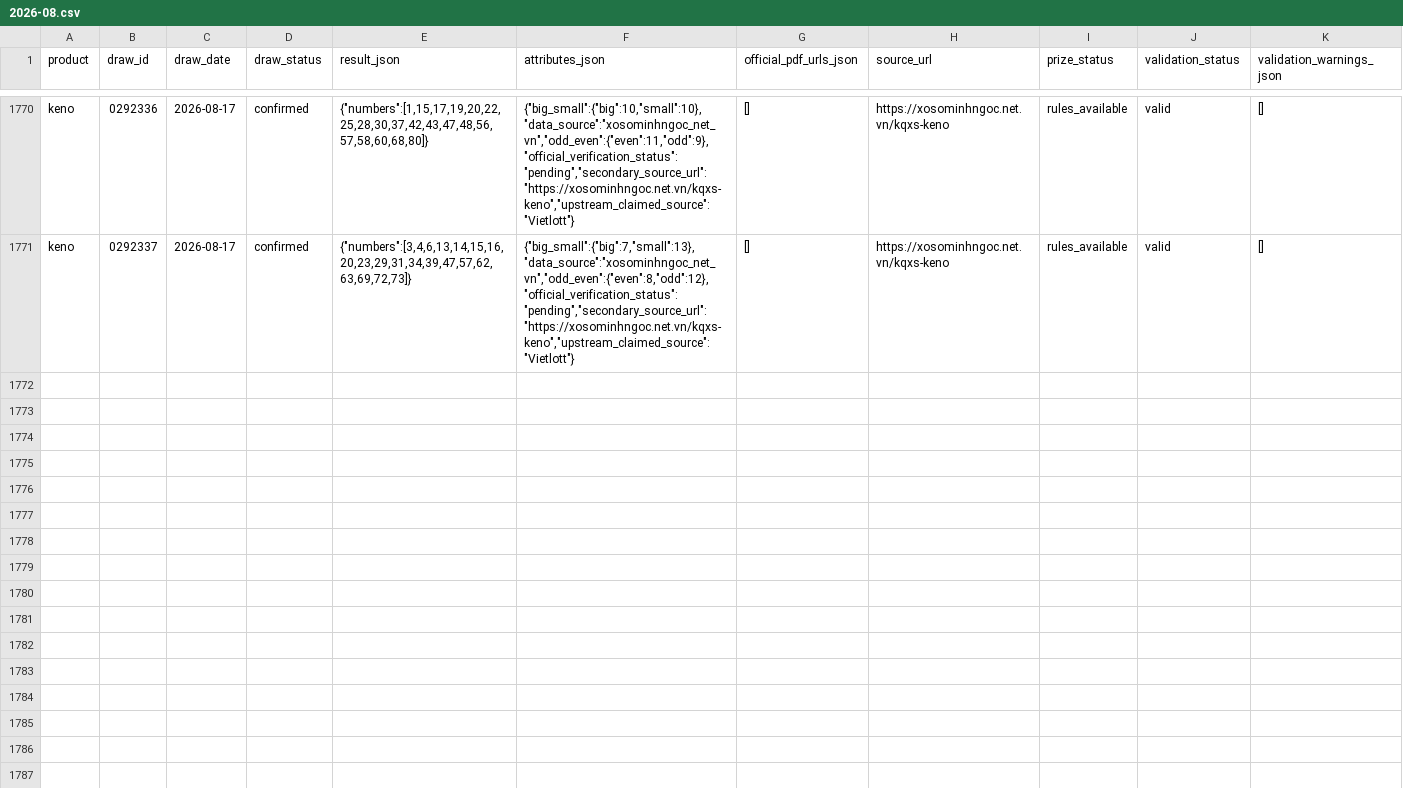
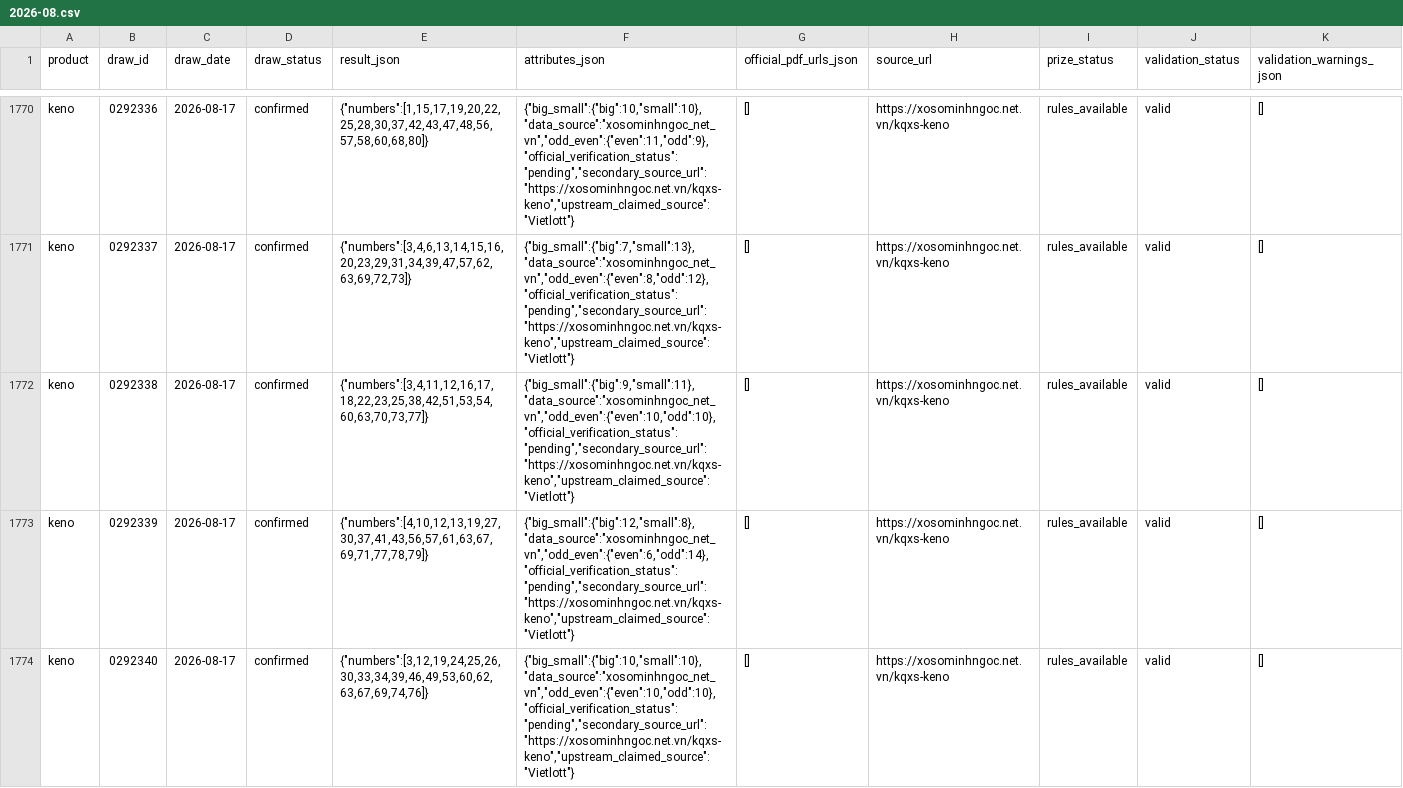
Before and after one commit to NhanAZ-Data/vietlott-research, a CSV file: datasets/draws/keno/2026-08.csv, drawn as a sheet; only a part is shown, gaps mark what is left out; rows hold the shown columns only; the diff covers the shown part only; the diff names each change by its address in the sheet, - before the commit and + after, or states it on an @@ line.

```diff
--- a/datasets/draws/keno/2026-08.csv
+++ b/datasets/draws/keno/2026-08.csv
+row 1772: keno | 0292338 | 2026-08-17 | confirmed | {"numbers":[3,4,11,12,16,17,18,22,23,25,38,42,51,53,54,60,63,70,73,77]} | {"big_small":{"big":9,"small":11},"data_source":"xosominhngoc_net_vn","odd_even":{"even":10,"odd":10},"official_verification_status":"pending","secondary_source_url":"https://xosominhngoc.net.vn/kqxs-keno","upstream_claimed_source":"Vietlott"} | [] | https://xosominhngoc.net.vn/kqxs-keno | rules_available | valid | []
+row 1773: keno | 0292339 | 2026-08-17 | confirmed | {"numbers":[4,10,12,13,19,27,30,37,41,43,56,57,61,63,67,69,71,77,78,79]} | {"big_small":{"big":12,"small":8},"data_source":"xosominhngoc_net_vn","odd_even":{"even":6,"odd":14},"official_verification_status":"pending","secondary_source_url":"https://xosominhngoc.net.vn/kqxs-keno","upstream_claimed_source":"Vietlott"} | [] | https://xosominhngoc.net.vn/kqxs-keno | rules_available | valid | []
+row 1774: keno | 0292340 | 2026-08-17 | confirmed | {"numbers":[3,12,19,24,25,26,30,33,34,39,46,49,53,60,62,63,67,69,74,76]} | {"big_small":{"big":10,"small":10},"data_source":"xosominhngoc_net_vn","odd_even":{"even":10,"odd":10},"official_verification_status":"pending","secondary_source_url":"https://xosominhngoc.net.vn/kqxs-keno","upstream_claimed_source":"Vietlott"} | [] | https://xosominhngoc.net.vn/kqxs-keno | rules_available | valid | []
```
Also changed, not shown: 6 added rows elsewhere in this file, datasets/draws/bingo18/2026-08.csv, 3 other files.
